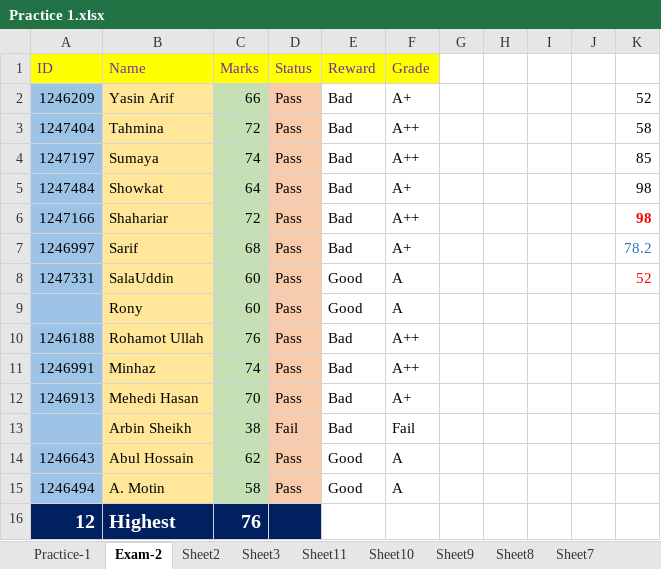
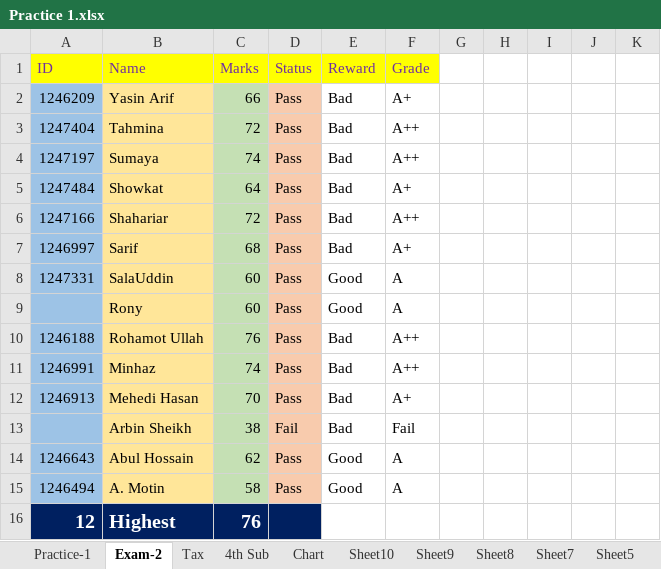
Before and after one commit to Shuvoneel/IT-Concept, an Excel workbook: Practice 1.xlsx, sheet Exam-2, drawn as a sheet; values as stored, in another font and other column widths than the file's, no borders; table styles not drawn; the diff names each change by its address in the sheet, - before the commit and + after, or states it on an @@ line.

```diff
--- a/Practice 1.xlsx (sheet Exam-2)
+++ b/Practice 1.xlsx (sheet Exam-2)
-sheet tab: Sheet2
+sheet tab: Tax
-sheet tab: Sheet3
+sheet tab: 4th Sub
-sheet tab: Sheet11
+sheet tab: Chart
-K2: 52
+K2: (empty)
-K3: 58
+K3: (empty)
-K4: 85
+K4: (empty)
-K5:K6: 98
+K5:K6: (empty)
-K7: 78.2
+K7: (empty)
-K8: 52
+K8: (empty)
```
Also changed, not shown: sheet Sheet10, sheet Tax, sheet Sheet9, charts or pictures, 5 other files.
